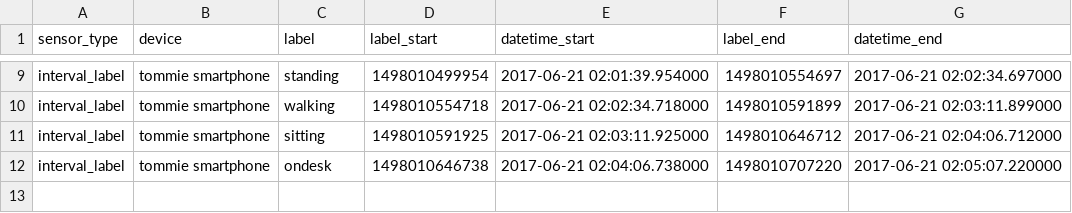
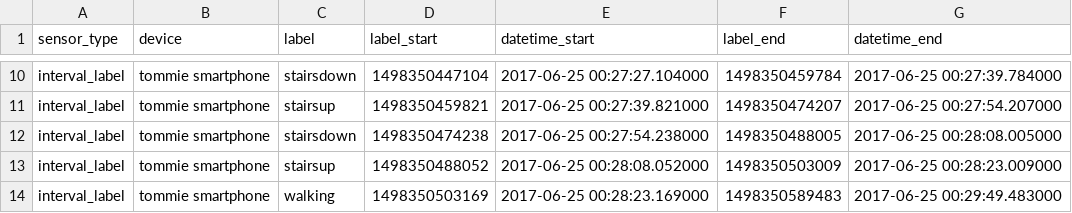
Before and after one commit to bnbhehe/ml4qs, a CSV file: assignment3/datasets/csv/labels.csv, drawn as a sheet; only a part is shown, gaps mark what is left out; addresses are those after the commit; the diff covers the shown part only; the diff names each change by its address in the sheet, - before the commit and + after, or states it on an @@ line.

```diff
--- a/assignment3/datasets/csv/labels.csv
+++ b/assignment3/datasets/csv/labels.csv
-C10 (label): standing
+C10 (label): stairsdown
-D10 (label_start): 1498010499954
+D10 (label_start): 1498350447104
-E10 (datetime_start): 2017-06-21 02:01:39.954000
+E10 (datetime_start): 2017-06-25 00:27:27.104000
-F10 (label_end): 1498010554697
+F10 (label_end): 1498350459784
-G10 (datetime_end): 2017-06-21 02:02:34.697000
+G10 (datetime_end): 2017-06-25 00:27:39.784000
+row 11: interval_label | tommie smartphone | stairsup | 1498350459821 | 2017-06-25 00:27:39.821000 | 1498350474207 | 2017-06-25 00:27:54.207000
-C12 (label): walking
+C12 (label): stairsdown
-D12 (label_start): 1498010554718
+D12 (label_start): 1498350474238
-E12 (datetime_start): 2017-06-21 02:02:34.718000
+E12 (datetime_start): 2017-06-25 00:27:54.238000
-F12 (label_end): 1498010591899
+F12 (label_end): 1498350488005
-G12 (datetime_end): 2017-06-21 02:03:11.899000
+G12 (datetime_end): 2017-06-25 00:28:08.005000
-C13 (label): sitting
+C13 (label): stairsup
-D13 (label_start): 1498010591925
+D13 (label_start): 1498350488052
-E13 (datetime_start): 2017-06-21 02:03:11.925000
+E13 (datetime_start): 2017-06-25 00:28:08.052000
-F13 (label_end): 1498010646712
+F13 (label_end): 1498350503009
-G13 (datetime_end): 2017-06-21 02:04:06.712000
+G13 (datetime_end): 2017-06-25 00:28:23.009000
-C14 (label): ondesk
+C14 (label): walking
-D14 (label_start): 1498010646738
+D14 (label_start): 1498350503169
-E14 (datetime_start): 2017-06-21 02:04:06.738000
+E14 (datetime_start): 2017-06-25 00:28:23.169000
-F14 (label_end): 1498010707220
+F14 (label_end): 1498350589483
-G14 (datetime_end): 2017-06-21 02:05:07.220000
+G14 (datetime_end): 2017-06-25 00:29:49.483000
```
Also changed, not shown: 1 added row and 31 edited cells elsewhere in this file, assignment3/intermediate_datafiles/10000_dataset.csv, 5 other files.
